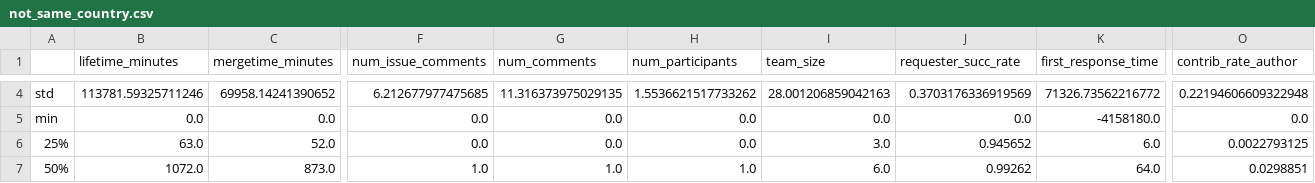
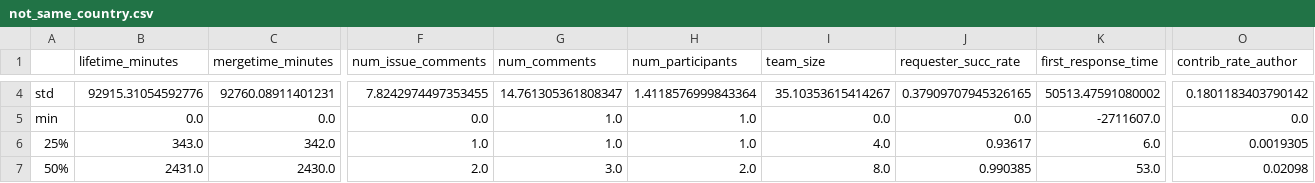
Before and after one commit to BambusControl/global-impact-code-reviews, a CSV file: src/global_impact_code_reviews/statistics/by_country/not_same_country.csv, drawn as a sheet; only a part is shown, gaps mark what is left out; the diff covers the shown part only; the diff names each change by its address in the sheet, - before the commit and + after, or states it on an @@ line.

```diff
--- a/src/global_impact_code_reviews/statistics/by_country/not_same_country.csv
+++ b/src/global_impact_code_reviews/statistics/by_country/not_same_country.csv
-B4 (lifetime_minutes): 113781.59325711246
+B4 (lifetime_minutes): 92915.31054592776
-C4 (mergetime_minutes): 69958.14241390652
+C4 (mergetime_minutes): 92760.08911401231
-F4 (num_issue_comments): 6.212677977475685
+F4 (num_issue_comments): 7.8242974497353455
-G4 (num_comments): 11.316373975029135
+G4 (num_comments): 14.761305361808347
-H4 (num_participants): 1.5536621517733262
+H4 (num_participants): 1.4118576999843364
-I4 (team_size): 28.001206859042163
+I4 (team_size): 35.10353615414267
-J4 (requester_succ_rate): 0.3703176336919569
+J4 (requester_succ_rate): 0.37909707945326165
-K4 (first_response_time): 71326.73562216772
+K4 (first_response_time): 50513.47591080002
-O4 (contrib_rate_author): 0.22194606609322948
+O4 (contrib_rate_author): 0.1801183403790142
-G5:G6 (num_comments): 0.0
+G5:G6 (num_comments): 1.0
-H5:H6 (num_participants): 0.0
+H5:H6 (num_participants): 1.0
-K5 (first_response_time): -4158180.0
+K5 (first_response_time): -2711607.0
-B6 (lifetime_minutes): 63.0
+B6 (lifetime_minutes): 343.0
-C6 (mergetime_minutes): 52.0
+C6 (mergetime_minutes): 342.0
-F6 (num_issue_comments): 0.0
+F6 (num_issue_comments): 1.0
-I6 (team_size): 3.0
+I6 (team_size): 4.0
-J6 (requester_succ_rate): 0.945652
+J6 (requester_succ_rate): 0.93617
-O6 (contrib_rate_author): 0.0022793125
+O6 (contrib_rate_author): 0.0019305
-B7 (lifetime_minutes): 1072.0
+B7 (lifetime_minutes): 2431.0
-C7 (mergetime_minutes): 873.0
+C7 (mergetime_minutes): 2430.0
-F7 (num_issue_comments): 1.0
+F7 (num_issue_comments): 2.0
-G7 (num_comments): 1.0
+G7 (num_comments): 3.0
-H7 (num_participants): 1.0
+H7 (num_participants): 2.0
-I7 (team_size): 6.0
+I7 (team_size): 8.0
-J7 (requester_succ_rate): 0.99262
+J7 (requester_succ_rate): 0.990385
-K7 (first_response_time): 64.0
+K7 (first_response_time): 53.0
-O7 (contrib_rate_author): 0.0298851
+O7 (contrib_rate_author): 0.02098
```
Also changed, not shown: 46 edited cells elsewhere in this file, src/global_impact_code_reviews/statistics/by_affiliation/same_affiliation.csv, src/global_impact_code_reviews/statistics/by_affiliation_country/same_affiliation_country.csv, 6 other files.
